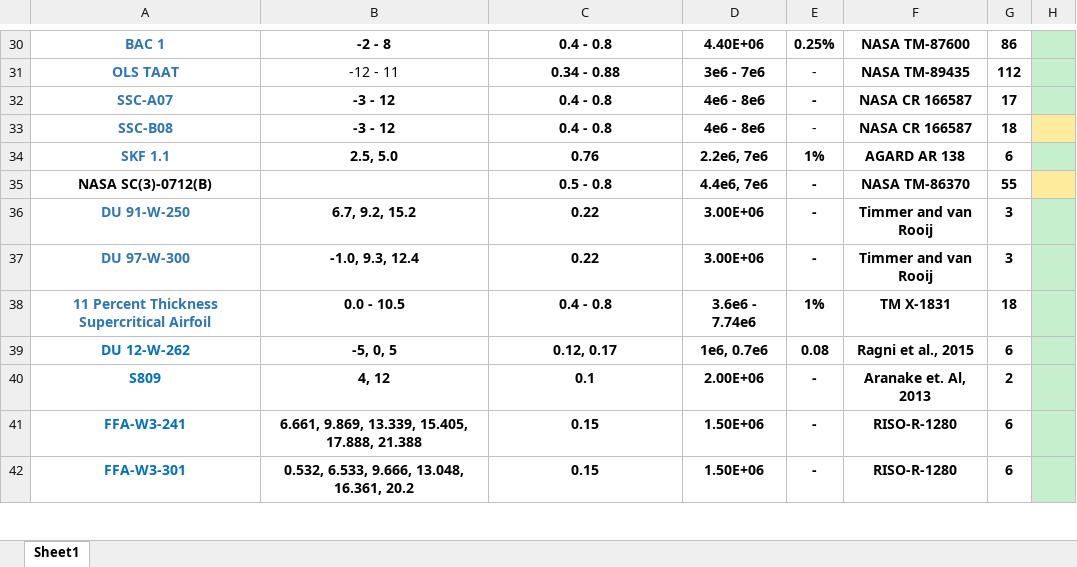
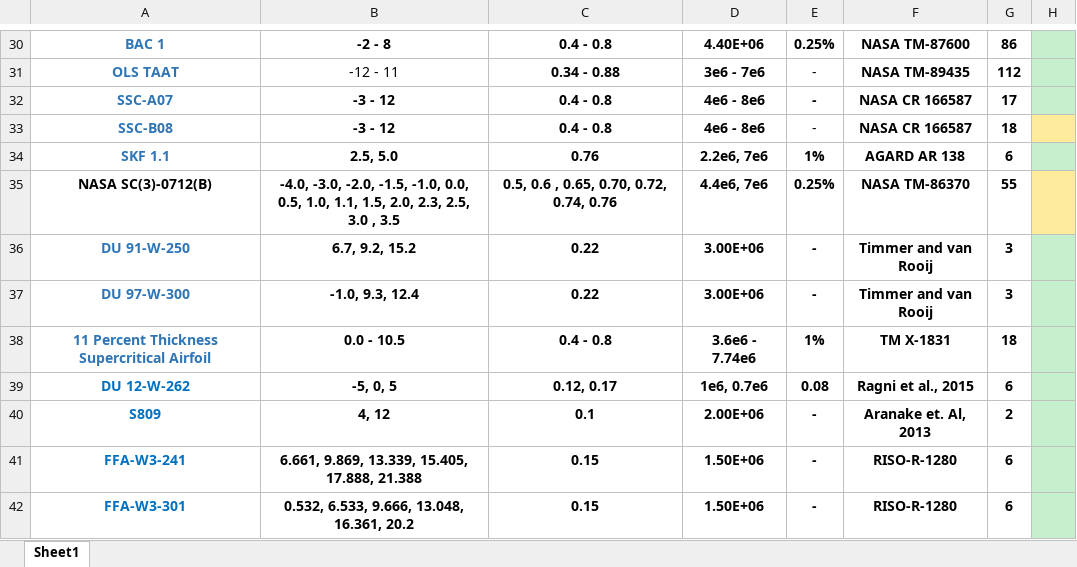
Before and after one commit to hwlee924/Large-Airfoil-Model, an Excel workbook: Airfoil Database/list_airfoils.xlsx, sheet Sheet1, drawn as a sheet; only a part is shown, gaps mark what is left out; values as stored, in another font and other column widths than the file's, no borders; table styles not drawn; the diff names each change by its address in the sheet, - before the commit and + after, or states it on an @@ line.

Commit message:
progress update

```diff
--- a/Airfoil Database/list_airfoils.xlsx (sheet Sheet1)
+++ b/Airfoil Database/list_airfoils.xlsx (sheet Sheet1)
-B35: (empty)
+B35: -4.0, -3.0, -2.0, -1.5, -1.0, 0.0, 0.5, 1.0, 1.1, 1.5, 2.0, 2.3, 2.5, 3.0 , 3.5
-C35: 0.5 - 0.8
+C35: 0.5, 0.6 , 0.65, 0.70, 0.72, 0.74, 0.76
-E35: -
+E35: 0.25%
```
